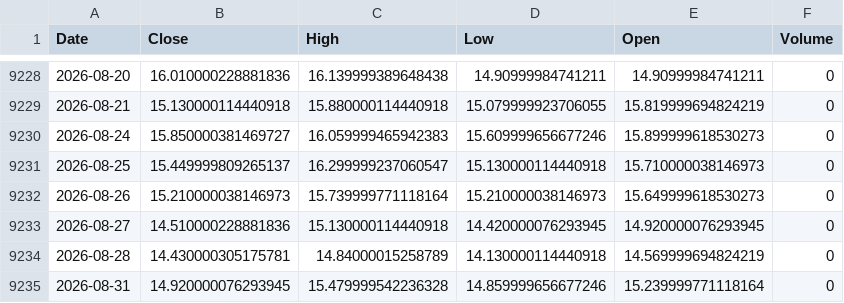
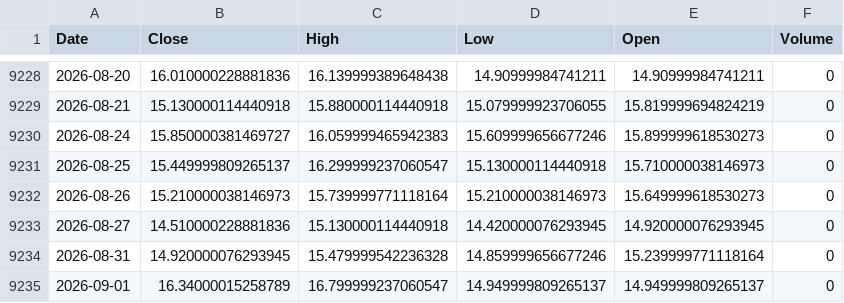
Before and after one commit to kittycapital/vix-spy, a CSV file: data/VIX.csv, drawn as a sheet; only a part is shown, gaps mark what is left out.

```diff
--- a/data/VIX.csv
+++ b/data/VIX.csv
@@ -9233,3 +9233,3 @@ Date,Close,High,Low,Open,Volume
 2026-08-27,14.510000228881836,15.130000114440918,14.420000076293945,14.920000076293945,0
-2026-08-28,14.430000305175781,14.84000015258789,14.130000114440918,14.569999694824219,0
 2026-08-31,14.920000076293945,15.479999542236328,14.859999656677246,15.239999771118164,0
+2026-09-01,16.34000015258789,16.799999237060547,14.949999809265137,14.949999809265137,0
```
Also changed, not shown: data/SPY.csv.
